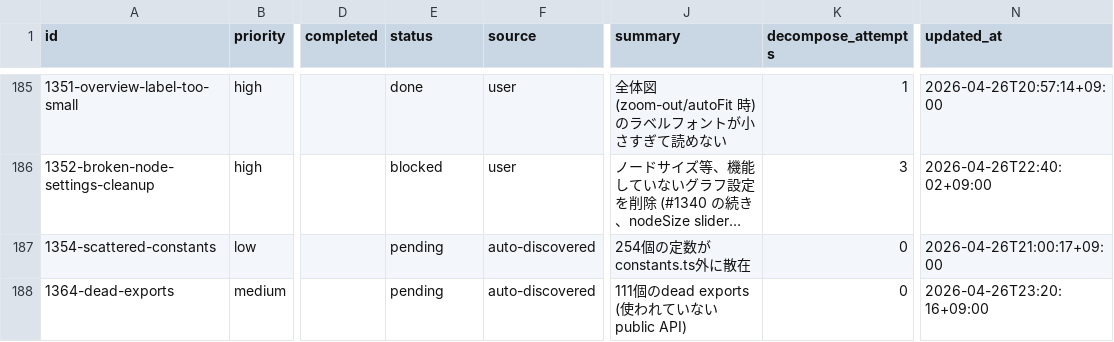
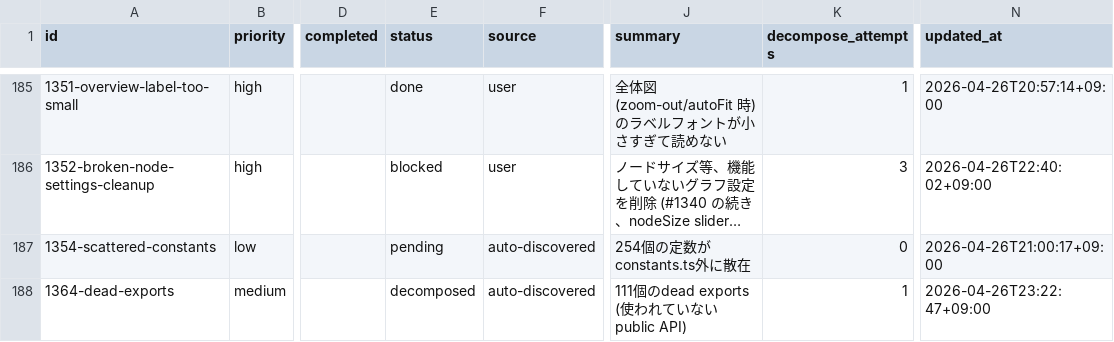
Before and after one commit to laximgqozaZZZYT/obsidian-graph-island, a CSV file: scripts/pipeline/issues.csv, drawn as a sheet; only a part is shown, gaps mark what is left out; long unchanged cells end in …; the diff names each change by its address in the sheet, - before the commit and + after, or states it on an @@ line.

```diff
--- a/scripts/pipeline/issues.csv
+++ b/scripts/pipeline/issues.csv
-E188 (status): pending
+E188 (status): decomposed
-K188 (decompose_attempts): 0
+K188 (decompose_attempts): 1
-N188 (updated_at): 2026-04-26T23:20:16+09:00
+N188 (updated_at): 2026-04-26T23:22:47+09:00
```
Also changed, not shown: scripts/pipeline/tasks.csv, 1 other file.
